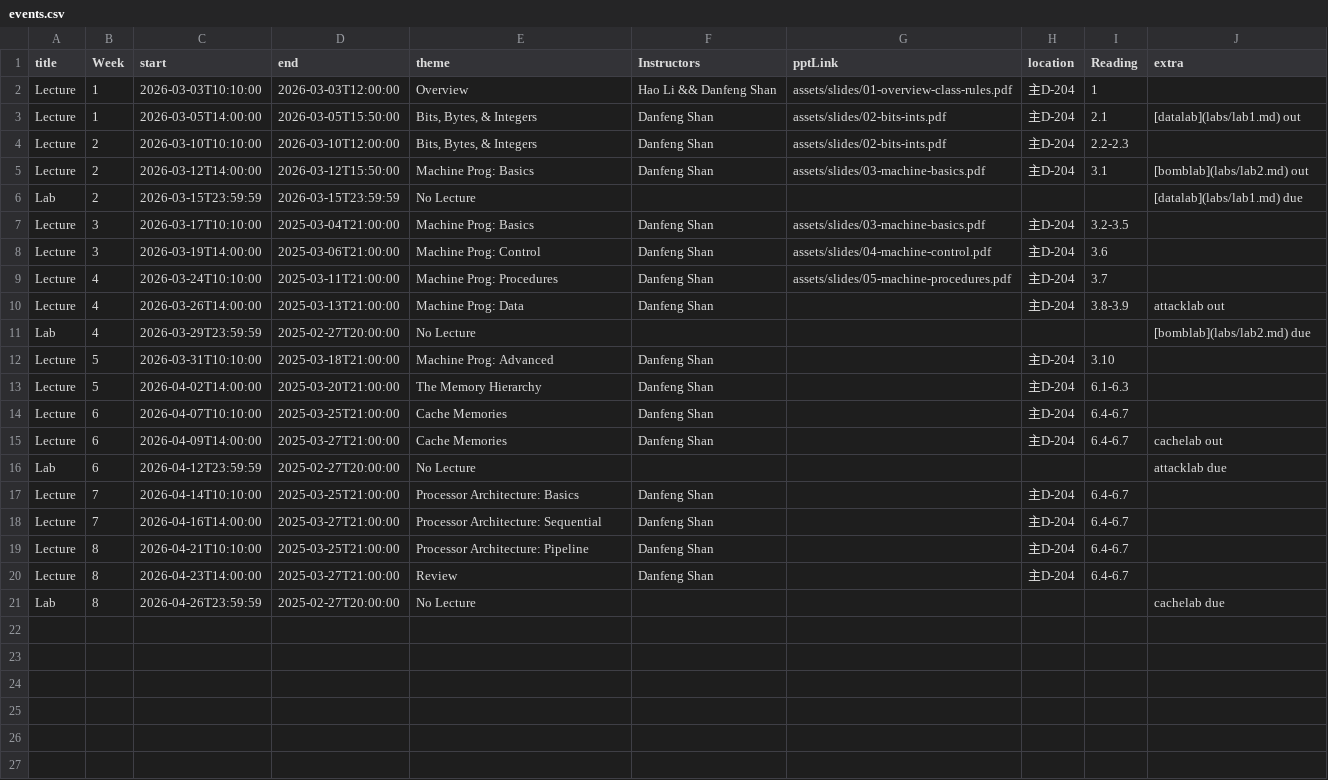
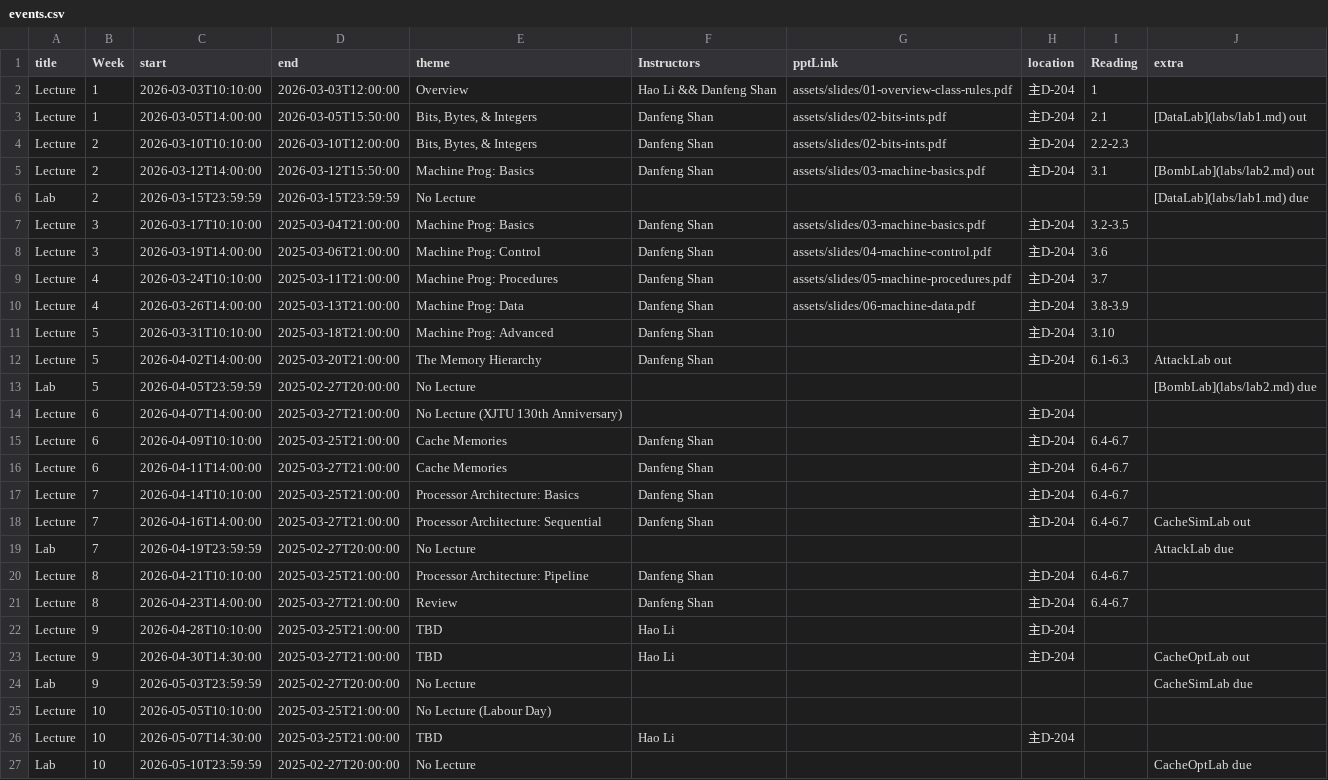
Before and after one commit to rouge3877/xjtu-ics.github.io, a CSV file: docs/static/data/events.csv, drawn as a sheet.

```diff
--- a/docs/static/data/events.csv
+++ b/docs/static/data/events.csv
@@ -2,6 +2,6 @@ title,Week,start,end,theme,Instructors,pptLink,location,Reading,extra
 Lecture,1,2026-03-03T10:10:00,2026-03-03T12:00:00,Overview,Hao Li && Danfeng Shan,assets/slides/01-overview-class-rules.pdf,主D-204,1,
-Lecture,1,2026-03-05T14:00:00,2026-03-05T15:50:00,"Bits, Bytes, & Integers",Danfeng Shan,assets/slides/02-bits-ints.pdf,主D-204,2.1,[datalab](labs/lab1.md) out
+Lecture,1,2026-03-05T14:00:00,2026-03-05T15:50:00,"Bits, Bytes, & Integers",Danfeng Shan,assets/slides/02-bits-ints.pdf,主D-204,2.1,[DataLab](labs/lab1.md) out
 Lecture,2,2026-03-10T10:10:00,2026-03-10T12:00:00,"Bits, Bytes, & Integers",Danfeng Shan,assets/slides/02-bits-ints.pdf,主D-204,2.2-2.3,
-Lecture,2,2026-03-12T14:00:00,2026-03-12T15:50:00,Machine Prog: Basics,Danfeng Shan,assets/slides/03-machine-basics.pdf,主D-204,3.1,[bomblab](labs/lab2.md) out
-Lab,2,2026-03-15T23:59:59,2026-03-15T23:59:59,No Lecture,,,,,[datalab](labs/lab1.md) due
+Lecture,2,2026-03-12T14:00:00,2026-03-12T15:50:00,Machine Prog: Basics,Danfeng Shan,assets/slides/03-machine-basics.pdf,主D-204,3.1,[BombLab](labs/lab2.md) out
+Lab,2,2026-03-15T23:59:59,2026-03-15T23:59:59,No Lecture,,,,,[DataLab](labs/lab1.md) due
 Lecture,3,2026-03-17T10:10:00,2025-03-04T21:00:00,Machine Prog: Basics,Danfeng Shan,assets/slides/03-machine-basics.pdf,主D-204,3.2-3.5,
@@ -9,13 +9,19 @@ Lecture,3,2026-03-19T14:00:00,2025-03-06T21:00:00,Machine Prog: Control,Danfeng
 Lecture,4,2026-03-24T10:10:00,2025-03-11T21:00:00,Machine Prog: Procedures,Danfeng Shan,assets/slides/05-machine-procedures.pdf,主D-204,3.7,
-Lecture,4,2026-03-26T14:00:00,2025-03-13T21:00:00,Machine Prog: Data,Danfeng Shan,,主D-204,3.8-3.9,attacklab out
-Lab,4,2026-03-29T23:59:59,2025-02-27T20:00:00,No Lecture,,,,,[bomblab](labs/lab2.md) due
+Lecture,4,2026-03-26T14:00:00,2025-03-13T21:00:00,Machine Prog: Data,Danfeng Shan,assets/slides/06-machine-data.pdf,主D-204,3.8-3.9,
 Lecture,5,2026-03-31T10:10:00,2025-03-18T21:00:00,Machine Prog: Advanced,Danfeng Shan,,主D-204,3.10,
-Lecture,5,2026-04-02T14:00:00,2025-03-20T21:00:00,The Memory Hierarchy,Danfeng Shan,,主D-204,6.1-6.3,
-Lecture,6,2026-04-07T10:10:00,2025-03-25T21:00:00,Cache Memories,Danfeng Shan,,主D-204,6.4-6.7,
-Lecture,6,2026-04-09T14:00:00,2025-03-27T21:00:00,Cache Memories,Danfeng Shan,,主D-204,6.4-6.7,cachelab out
-Lab,6,2026-04-12T23:59:59,2025-02-27T20:00:00,No Lecture,,,,,attacklab due
+Lecture,5,2026-04-02T14:00:00,2025-03-20T21:00:00,The Memory Hierarchy,Danfeng Shan,,主D-204,6.1-6.3,AttackLab out
+Lab,5,2026-04-05T23:59:59,2025-02-27T20:00:00,No Lecture,,,,,[BombLab](labs/lab2.md) due
+Lecture,6,2026-04-07T14:00:00,2025-03-27T21:00:00,No Lecture (XJTU 130th Anniversary),,,主D-204,,
+Lecture,6,2026-04-09T10:10:00,2025-03-25T21:00:00,Cache Memories,Danfeng Shan,,主D-204,6.4-6.7,
+Lecture,6,2026-04-11T14:00:00,2025-03-27T21:00:00,Cache Memories,Danfeng Shan,,主D-204,6.4-6.7,
 Lecture,7,2026-04-14T10:10:00,2025-03-25T21:00:00,Processor Architecture: Basics,Danfeng Shan,,主D-204,6.4-6.7,
-Lecture,7,2026-04-16T14:00:00,2025-03-27T21:00:00,Processor Architecture: Sequential,Danfeng Shan,,主D-204,6.4-6.7,
+Lecture,7,2026-04-16T14:00:00,2025-03-27T21:00:00,Processor Architecture: Sequential,Danfeng Shan,,主D-204,6.4-6.7,CacheSimLab out
+Lab,7,2026-04-19T23:59:59,2025-02-27T20:00:00,No Lecture,,,,,AttackLab due
 Lecture,8,2026-04-21T10:10:00,2025-03-25T21:00:00,Processor Architecture: Pipeline,Danfeng Shan,,主D-204,6.4-6.7,
 Lecture,8,2026-04-23T14:00:00,2025-03-27T21:00:00,Review,Danfeng Shan,,主D-204,6.4-6.7,
-Lab,8,2026-04-26T23:59:59,2025-02-27T20:00:00,No Lecture,,,,,cachelab due
+Lecture,9,2026-04-28T10:10:00,2025-03-25T21:00:00,TBD,Hao Li,,主D-204,,
+Lecture,9,2026-04-30T14:30:00,2025-03-27T21:00:00,TBD,Hao Li,,主D-204,,CacheOptLab out
+Lab,9,2026-05-03T23:59:59,2025-02-27T20:00:00,No Lecture,,,,,CacheSimLab due
+Lecture,10,2026-05-05T10:10:00,2025-03-25T21:00:00,No Lecture (Labour Day),,,,,
+Lecture,10,2026-05-07T14:30:00,2025-03-25T21:00:00,TBD,Hao Li,,主D-204,,
+Lab,10,2026-05-10T23:59:59,2025-02-27T20:00:00,No Lecture,,,,,CacheOptLab due
```
Also changed, not shown: 1 other file.
